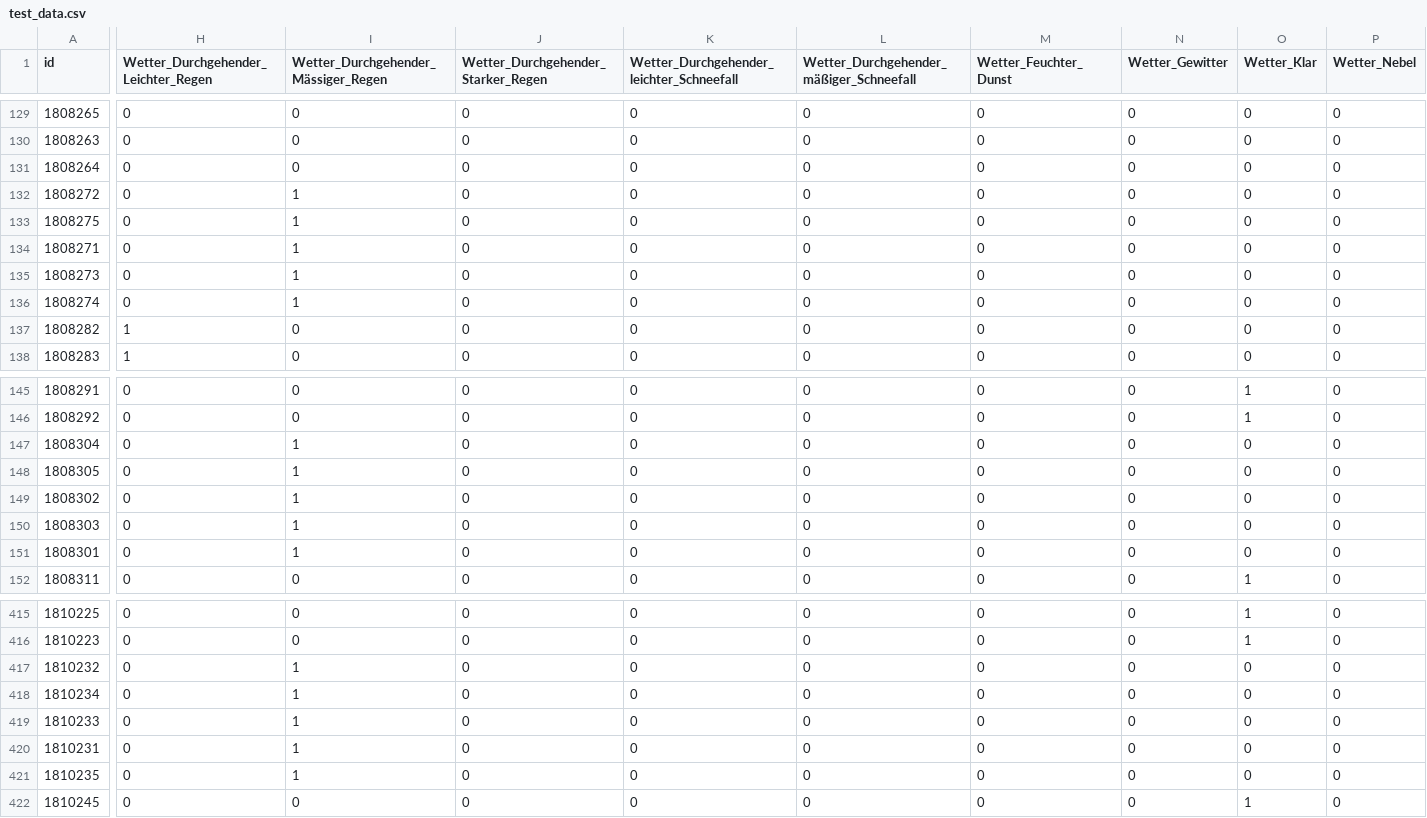
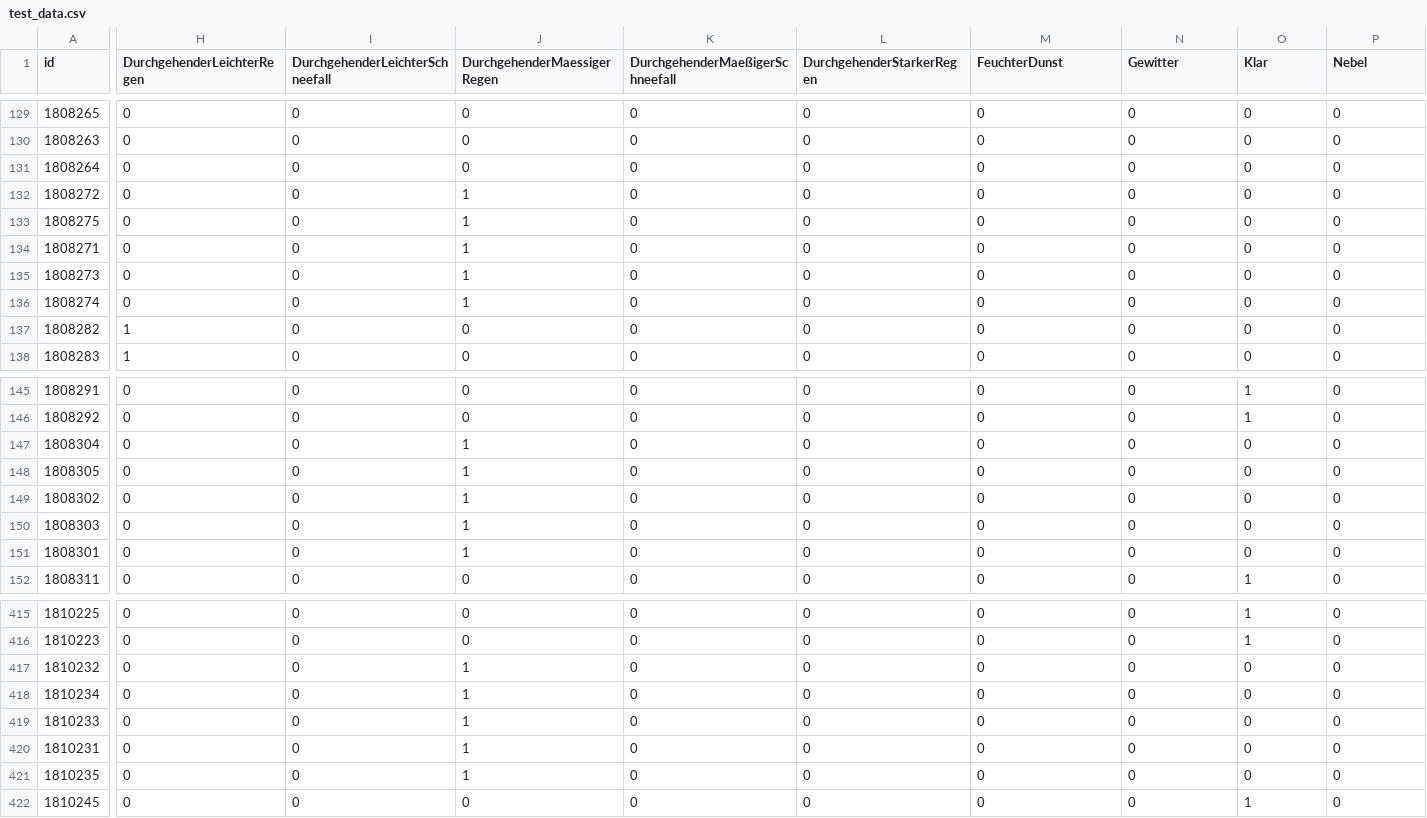
Before and after one commit to clarabri/machine_learning_submission, a CSV file: 0_DataPreparation/data/test_data.csv, drawn as a sheet; only a part is shown, gaps mark what is left out; the diff covers the shown part only; the diff names each change by its address in the sheet, - before the commit and + after, or states it on an @@ line.

```diff
--- a/0_DataPreparation/data/test_data.csv
+++ b/0_DataPreparation/data/test_data.csv
-H1: Wetter_Durchgehender_Leichter_Regen
+H1: DurchgehenderLeichterRegen
-I1: Wetter_Durchgehender_Mässiger_Regen
+I1: DurchgehenderLeichterSchneefall
-J1: Wetter_Durchgehender_Starker_Regen
+J1: DurchgehenderMaessigerRegen
-K1: Wetter_Durchgehender_leichter_Schneefall
+K1: DurchgehenderMaeßigerSchneefall
-L1: Wetter_Durchgehender_mäßiger_Schneefall
+L1: DurchgehenderStarkerRegen
-M1: Wetter_Feuchter_Dunst
+M1: FeuchterDunst
-N1: Wetter_Gewitter
+N1: Gewitter
-O1: Wetter_Klar
+O1: Klar
-P1: Wetter_Nebel
+P1: Nebel
-I132:I136 (DurchgehenderLeichterSchneefall): 1
+I132:I136 (DurchgehenderLeichterSchneefall): 0
-J132:J136 (DurchgehenderMaessigerRegen): 0
+J132:J136 (DurchgehenderMaessigerRegen): 1
-I147:I151 (DurchgehenderLeichterSchneefall): 1
+I147:I151 (DurchgehenderLeichterSchneefall): 0
-J147:J151 (DurchgehenderMaessigerRegen): 0
+J147:J151 (DurchgehenderMaessigerRegen): 1
-I417:I421 (DurchgehenderLeichterSchneefall): 1
+I417:I421 (DurchgehenderLeichterSchneefall): 0
-J417:J421 (DurchgehenderMaessigerRegen): 0
+J417:J421 (DurchgehenderMaessigerRegen): 1
```
Also changed, not shown: 127 edited cells elsewhere in this file, 0_DataPreparation/data/validation_data.csv, 3 other files.
